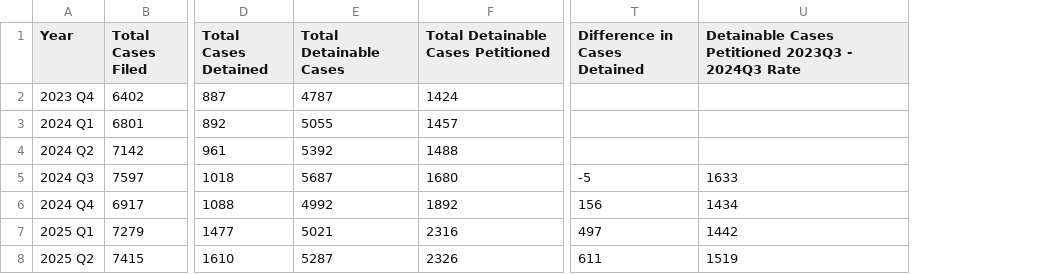
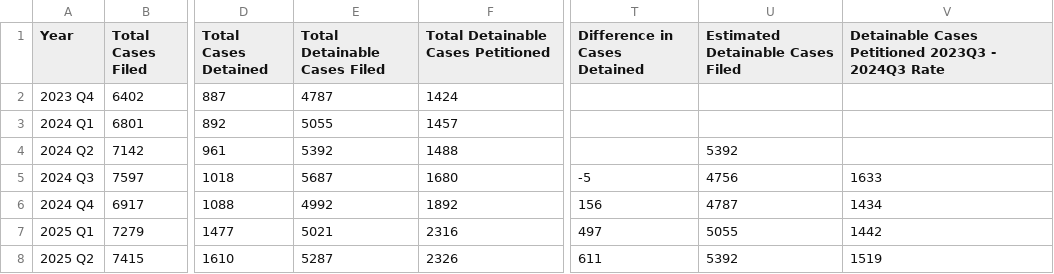
Before and after one commit to dstemenluc/CCJ.Illinois, a CSV file: Chicago Crime Arrest/Pretrial Hearing Outcomes.csv, drawn as a sheet; only a part is shown, gaps mark what is left out; the diff names each change by its address in the sheet, - before the commit and + after, or states it on an @@ line.

Commit message:
detainable cases estimates

```diff
--- a/Chicago Crime Arrest/Pretrial Hearing Outcomes.csv
+++ b/Chicago Crime Arrest/Pretrial Hearing Outcomes.csv
+column U (Estimated Detainable Cases Filed), rows 4-8: 5392 | 4756 | 4787 | 5055 | 5392
-E1: Total Detainable Cases
+E1: Total Detainable Cases Filed
```
Also changed, not shown: 1 other file.
